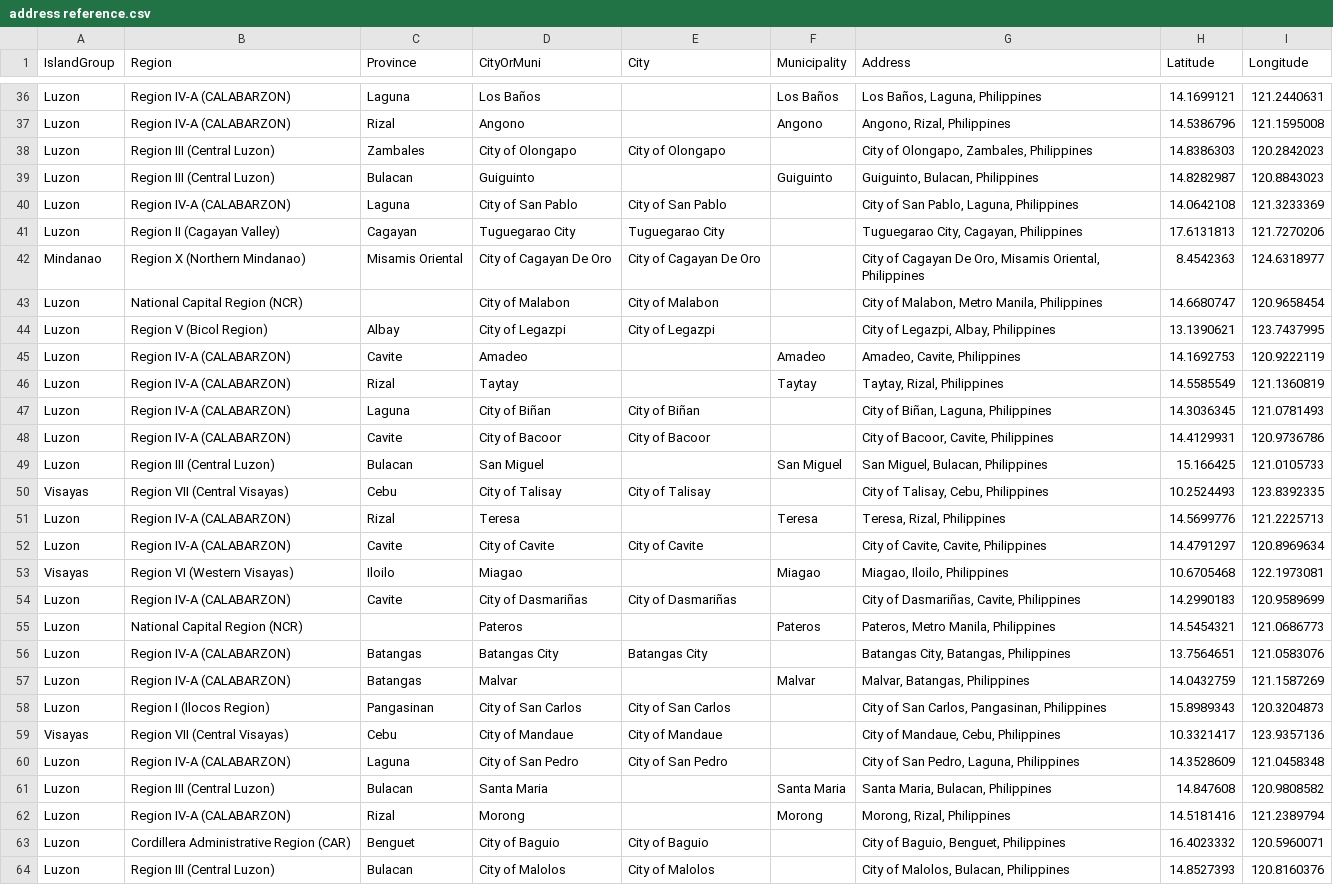
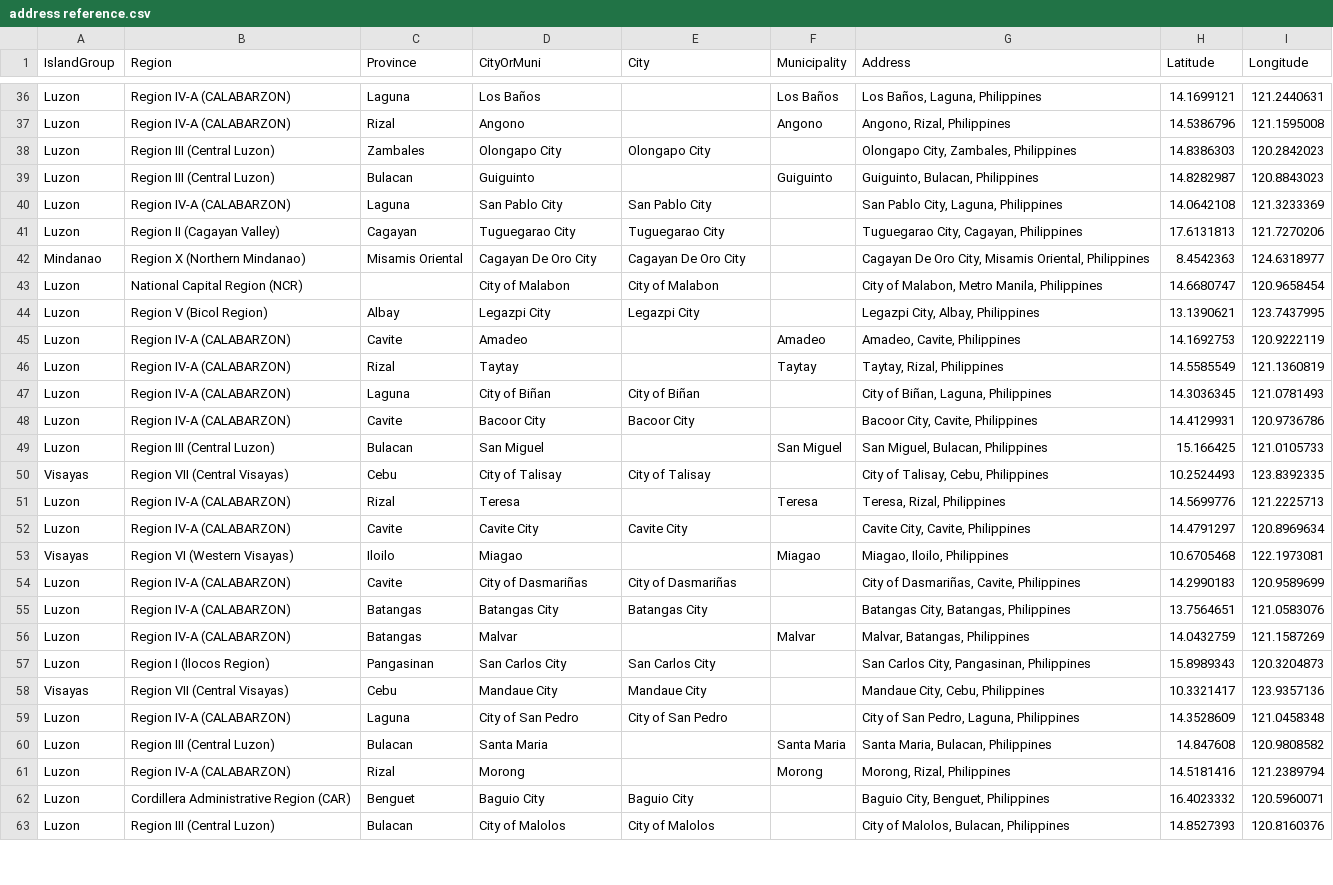
Before and after one commit to fsmosca/COVID-19-PH-dataset, a CSV file: doc/Others/address reference.csv, drawn as a sheet; only a part is shown, gaps mark what is left out; the diff covers the shown part only.

Commit message:
Update address reference.csv
Update date: 2020-05-08

```diff
--- a/doc/Others/address reference.csv
+++ b/doc/Others/address reference.csv
@@ -37,9 +37,9 @@ Luzon,Region IV-A (CALABARZON),Laguna,Los Baños,,Los Baños,"Los Baños, Laguna
 Luzon,Region IV-A (CALABARZON),Rizal,Angono,,Angono,"Angono, Rizal, Philippines",14.5386796,121.1595008
-Luzon,Region III (Central Luzon),Zambales,City of Olongapo,City of Olongapo,,"City of Olongapo, Zambales, Philippines",14.8386303,120.2842023
+Luzon,Region III (Central Luzon),Zambales,Olongapo City,Olongapo City,,"Olongapo City, Zambales, Philippines",14.8386303,120.2842023
 Luzon,Region III (Central Luzon),Bulacan,Guiguinto,,Guiguinto,"Guiguinto, Bulacan, Philippines",14.8282987,120.8843023
-Luzon,Region IV-A (CALABARZON),Laguna,City of San Pablo,City of San Pablo,,"City of San Pablo, Laguna, Philippines",14.0642108,121.3233369
+Luzon,Region IV-A (CALABARZON),Laguna,San Pablo City,San Pablo City,,"San Pablo City, Laguna, Philippines",14.0642108,121.3233369
 Luzon,Region II (Cagayan Valley),Cagayan,Tuguegarao City,Tuguegarao City,,"Tuguegarao City, Cagayan, Philippines",17.6131813,121.7270206
-Mindanao,Region X (Northern Mindanao),Misamis Oriental,City of Cagayan De Oro,City of Cagayan De Oro,,"City of Cagayan De Oro, Misamis Oriental, Philippines",8.4542363,124.6318977
+Mindanao,Region X (Northern Mindanao),Misamis Oriental,Cagayan De Oro City,Cagayan De Oro City,,"Cagayan De Oro City, Misamis Oriental, Philippines",8.4542363,124.6318977
 Luzon,National Capital Region (NCR),,City of Malabon,City of Malabon,,"City of Malabon, Metro Manila, Philippines",14.6680747,120.9658454
-Luzon,Region V (Bicol Region),Albay,City of Legazpi,City of Legazpi,,"City of Legazpi, Albay, Philippines",13.1390621,123.7437995
+Luzon,Region V (Bicol Region),Albay,Legazpi City,Legazpi City,,"Legazpi City, Albay, Philippines",13.1390621,123.7437995
 Luzon,Region IV-A (CALABARZON),Cavite,Amadeo,,Amadeo,"Amadeo, Cavite, Philippines",14.1692753,120.9222119
@@ -47,3 +47,3 @@ Luzon,Region IV-A (CALABARZON),Rizal,Taytay,,Taytay,"Taytay, Rizal, Philippines"
 Luzon,Region IV-A (CALABARZON),Laguna,City of Biñan,City of Biñan,,"City of Biñan, Laguna, Philippines",14.3036345,121.0781493
-Luzon,Region IV-A (CALABARZON),Cavite,City of Bacoor,City of Bacoor,,"City of Bacoor, Cavite, Philippines",14.4129931,120.9736786
+Luzon,Region IV-A (CALABARZON),Cavite,Bacoor City,Bacoor City,,"Bacoor City, Cavite, Philippines",14.4129931,120.9736786
 Luzon,Region III (Central Luzon),Bulacan,San Miguel,,San Miguel,"San Miguel, Bulacan, Philippines",15.166425,121.0105733
@@ -51,10 +51,9 @@ Visayas,Region VII (Central Visayas),Cebu,City of Talisay,City of Talisay,,"City
 Luzon,Region IV-A (CALABARZON),Rizal,Teresa,,Teresa,"Teresa, Rizal, Philippines",14.5699776,121.2225713
-Luzon,Region IV-A (CALABARZON),Cavite,City of Cavite,City of Cavite,,"City of Cavite, Cavite, Philippines",14.4791297,120.8969634
+Luzon,Region IV-A (CALABARZON),Cavite,Cavite City,Cavite City,,"Cavite City, Cavite, Philippines",14.4791297,120.8969634
 Visayas,Region VI (Western Visayas),Iloilo,Miagao,,Miagao,"Miagao, Iloilo, Philippines",10.6705468,122.1973081
 Luzon,Region IV-A (CALABARZON),Cavite,City of Dasmariñas,City of Dasmariñas,,"City of Dasmariñas, Cavite, Philippines",14.2990183,120.9589699
-Luzon,National Capital Region (NCR),,Pateros,,Pateros,"Pateros, Metro Manila, Philippines",14.5454321,121.0686773
 Luzon,Region IV-A (CALABARZON),Batangas,Batangas City,Batangas City,,"Batangas City, Batangas, Philippines",13.7564651,121.0583076
 Luzon,Region IV-A (CALABARZON),Batangas,Malvar,,Malvar,"Malvar, Batangas, Philippines",14.0432759,121.1587269
-Luzon,Region I (Ilocos Region),Pangasinan,City of San Carlos,City of San Carlos,,"City of San Carlos, Pangasinan, Philippines",15.8989343,120.3204873
-Visayas,Region VII (Central Visayas),Cebu,City of Mandaue,City of Mandaue,,"City of Mandaue, Cebu, Philippines",10.3321417,123.9357136
+Luzon,Region I (Ilocos Region),Pangasinan,San Carlos City,San Carlos City,,"San Carlos City, Pangasinan, Philippines",15.8989343,120.3204873
+Visayas,Region VII (Central Visayas),Cebu,Mandaue City,Mandaue City,,"Mandaue City, Cebu, Philippines",10.3321417,123.9357136
 Luzon,Region IV-A (CALABARZON),Laguna,City of San Pedro,City of San Pedro,,"City of San Pedro, Laguna, Philippines",14.3528609,121.0458348
@@ -62,3 +61,3 @@ Luzon,Region III (Central Luzon),Bulacan,Santa Maria,,Santa Maria,"Santa Maria,
 Luzon,Region IV-A (CALABARZON),Rizal,Morong,,Morong,"Morong, Rizal, Philippines",14.5181416,121.2389794
-Luzon,Cordillera Administrative Region (CAR),Benguet,City of Baguio,City of Baguio,,"City of Baguio, Benguet, Philippines",16.4023332,120.5960071
+Luzon,Cordillera Administrative Region (CAR),Benguet,Baguio City,Baguio City,,"Baguio City, Benguet, Philippines",16.4023332,120.5960071
 Luzon,Region III (Central Luzon),Bulacan,City of Malolos,City of Malolos,,"City of Malolos, Bulacan, Philippines",14.8527393,120.8160376
```
Also changed, not shown: 3 added rows, 4 removed rows and 109 edited cells elsewhere in this file.
